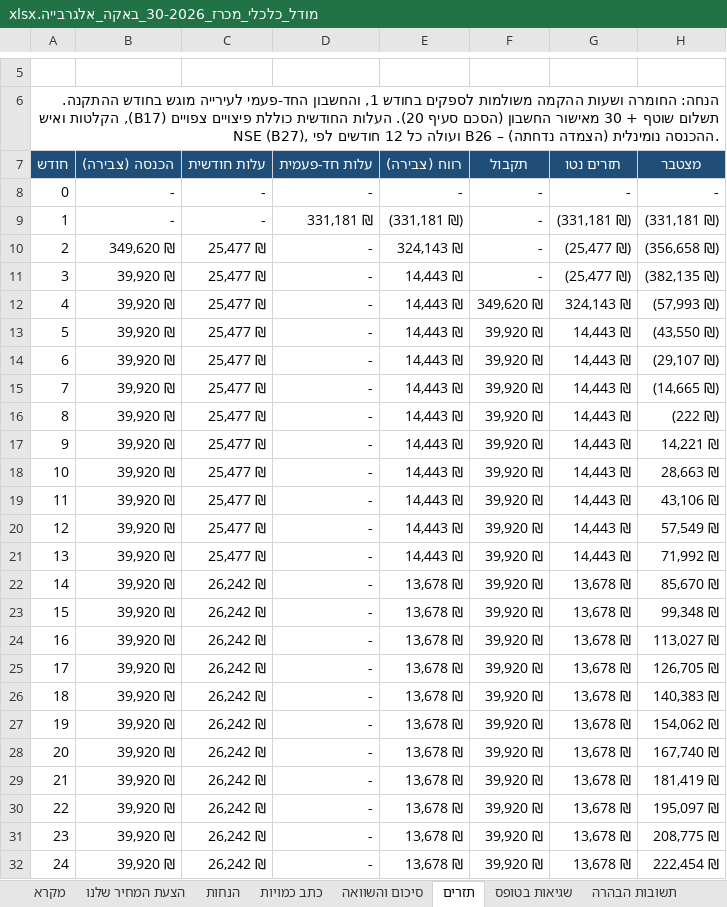
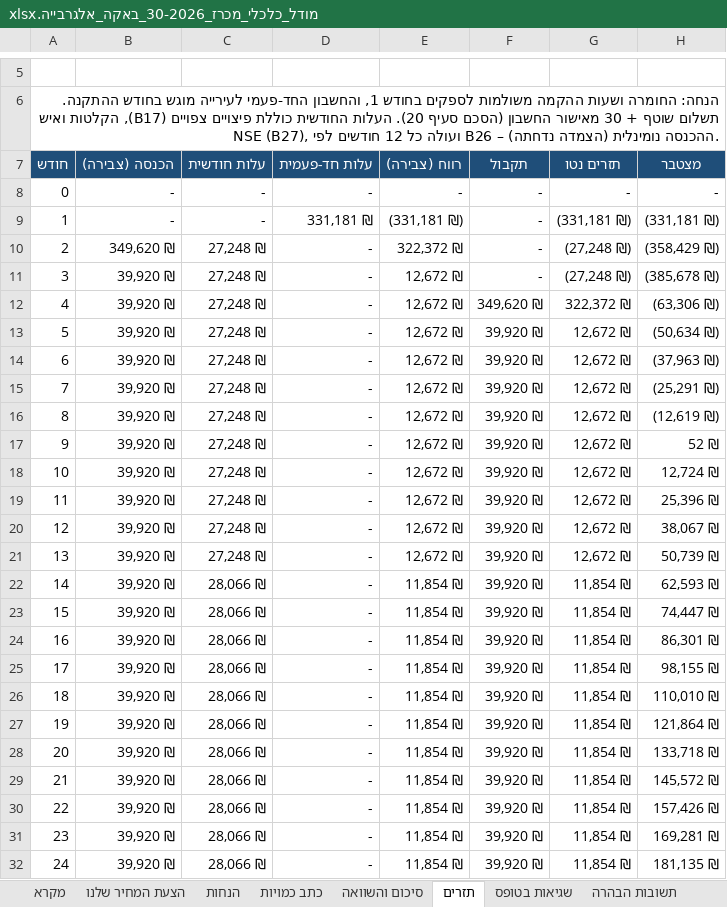
Before and after one commit to itamaraaf-glitch/notification-system-fix, an Excel workbook: tenders/analysis/2026-baqa-30/מודל_כלכלי_מכרז_30-2026_באקה_אלגרבייה.xlsx, sheet תזרים, drawn as a sheet; only a part is shown, gaps mark what is left out; values as stored, in another font and other column widths than the file's, no borders; the diff covers the shown part only; the diff names each change by its address in the sheet, - before the commit and + after, or states it on an @@ line.

```diff
--- a/tenders/analysis/2026-baqa-30/מודל_כלכלי_מכרז_30-2026_באקה_אלגרבייה.xlsx (sheet תזרים)
+++ b/tenders/analysis/2026-baqa-30/מודל_כלכלי_מכרז_30-2026_באקה_אלגרבייה.xlsx (sheet תזרים)
-C10:C21 (עלות חודשית): 25,477 ₪
+C10:C21 (עלות חודשית): 27,248 ₪
-E10 (רווח (צבירה)): 324,143 ₪
+E10 (רווח (צבירה)): 322,372 ₪
-G10:G11 (תזרים נטו): (25,477 ₪)
+G10:G11 (תזרים נטו): (27,248 ₪)
-H10 (מצטבר): (356,658 ₪)
+H10 (מצטבר): (358,429 ₪)
-E11:E21 (רווח (צבירה)): 14,443 ₪
+E11:E21 (רווח (צבירה)): 12,672 ₪
-H11 (מצטבר): (382,135 ₪)
+H11 (מצטבר): (385,678 ₪)
-G12 (תזרים נטו): 324,143 ₪
+G12 (תזרים נטו): 322,372 ₪
-H12 (מצטבר): (57,993 ₪)
+H12 (מצטבר): (63,306 ₪)
-G13:G21 (תזרים נטו): 14,443 ₪
+G13:G21 (תזרים נטו): 12,672 ₪
-H13 (מצטבר): (43,550 ₪)
+H13 (מצטבר): (50,634 ₪)
-H14 (מצטבר): (29,107 ₪)
+H14 (מצטבר): (37,963 ₪)
-H15 (מצטבר): (14,665 ₪)
+H15 (מצטבר): (25,291 ₪)
-H16 (מצטבר): (222 ₪)
+H16 (מצטבר): (12,619 ₪)
-H17 (מצטבר): 14,221 ₪
+H17 (מצטבר): 52 ₪
-H18 (מצטבר): 28,663 ₪
+H18 (מצטבר): 12,724 ₪
-H19 (מצטבר): 43,106 ₪
+H19 (מצטבר): 25,396 ₪
-H20 (מצטבר): 57,549 ₪
+H20 (מצטבר): 38,067 ₪
-H21 (מצטבר): 71,992 ₪
+H21 (מצטבר): 50,739 ₪
-C22:C32 (עלות חודשית): 26,242 ₪
+C22:C32 (עלות חודשית): 28,066 ₪
-E22:E32 (רווח (צבירה)): 13,678 ₪
+E22:E32 (רווח (צבירה)): 11,854 ₪
-G22:G32 (תזרים נטו): 13,678 ₪
+G22:G32 (תזרים נטו): 11,854 ₪
-H22 (מצטבר): 85,670 ₪
+H22 (מצטבר): 62,593 ₪
-H23 (מצטבר): 99,348 ₪
+H23 (מצטבר): 74,447 ₪
-H24 (מצטבר): 113,027 ₪
+H24 (מצטבר): 86,301 ₪
-H25 (מצטבר): 126,705 ₪
+H25 (מצטבר): 98,155 ₪
-H26 (מצטבר): 140,383 ₪
+H26 (מצטבר): 110,010 ₪
-H27 (מצטבר): 154,062 ₪
+H27 (מצטבר): 121,864 ₪
-H28 (מצטבר): 167,740 ₪
+H28 (מצטבר): 133,718 ₪
-H29 (מצטבר): 181,419 ₪
+H29 (מצטבר): 145,572 ₪
-H30 (מצטבר): 195,097 ₪
+H30 (מצטבר): 157,426 ₪
-H31 (מצטבר): 208,775 ₪
+H31 (מצטבר): 169,281 ₪
-H32 (מצטבר): 222,454 ₪
+H32 (מצטבר): 181,135 ₪
```
Also changed, not shown: 147 edited cells elsewhere in this sheet, sheet סיכום והשוואה, sheet הצעת המחיר שלנו, sheet כתב כמויות, 2 other files.
